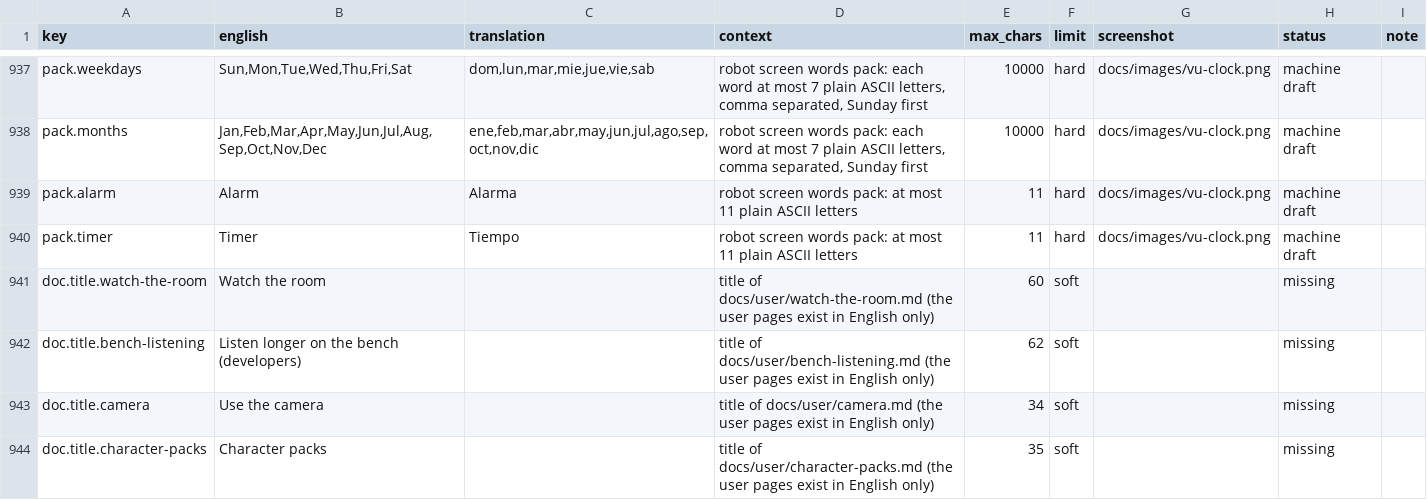
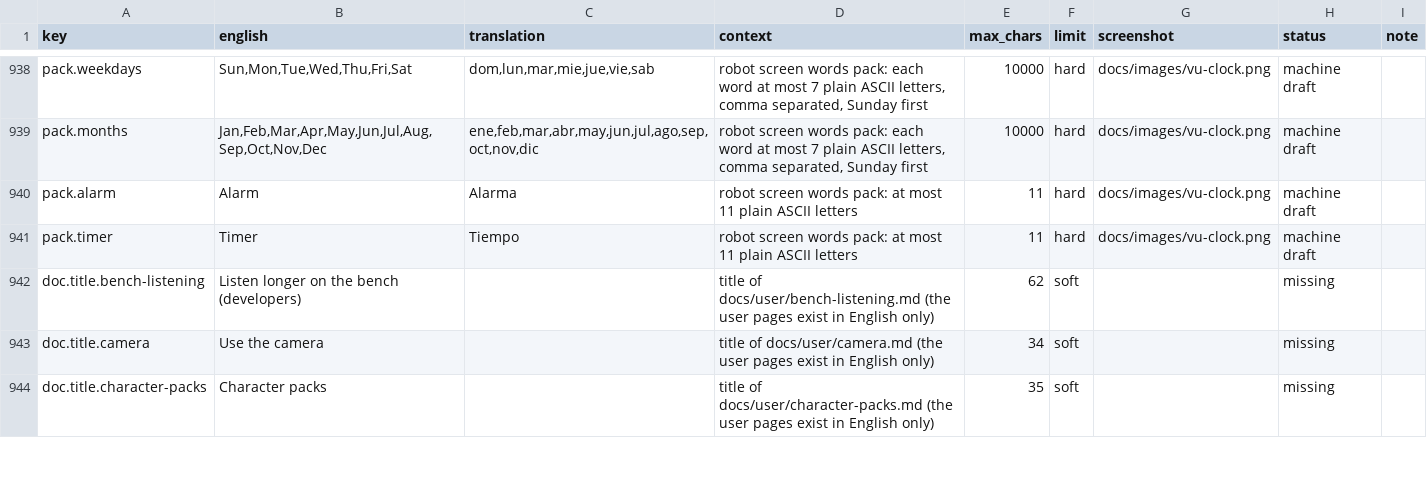
Before and after one commit to getmaipai/stackchan, a CSV file: docs/dev/translation-review/es.csv, drawn as a sheet; only a part is shown, gaps mark what is left out; the diff covers the shown part only.

```diff
--- a/docs/dev/translation-review/es.csv
+++ b/docs/dev/translation-review/es.csv
@@ -940,3 +941,2 @@ pack.alarm,Alarm,Alarma,robot screen words pack: at most 11 plain ASCII letters,
 pack.timer,Timer,Tiempo,robot screen words pack: at most 11 plain ASCII letters,11,hard,docs/images/vu-clock.png,machine draft,
-doc.title.watch-the-room,Watch the room,,title of docs/user/watch-the-room.md (the user pages exist in English only),60,soft,,missing,
 doc.title.bench-listening,Listen longer on the bench (developers),,title of docs/user/bench-listening.md (the user pages exist in English only),62,soft,,missing,
```
Also changed, not shown: 7 added rows elsewhere in this file, docs/dev/translation-review/de.csv, docs/dev/translation-review/fr.csv, 10 other files.
